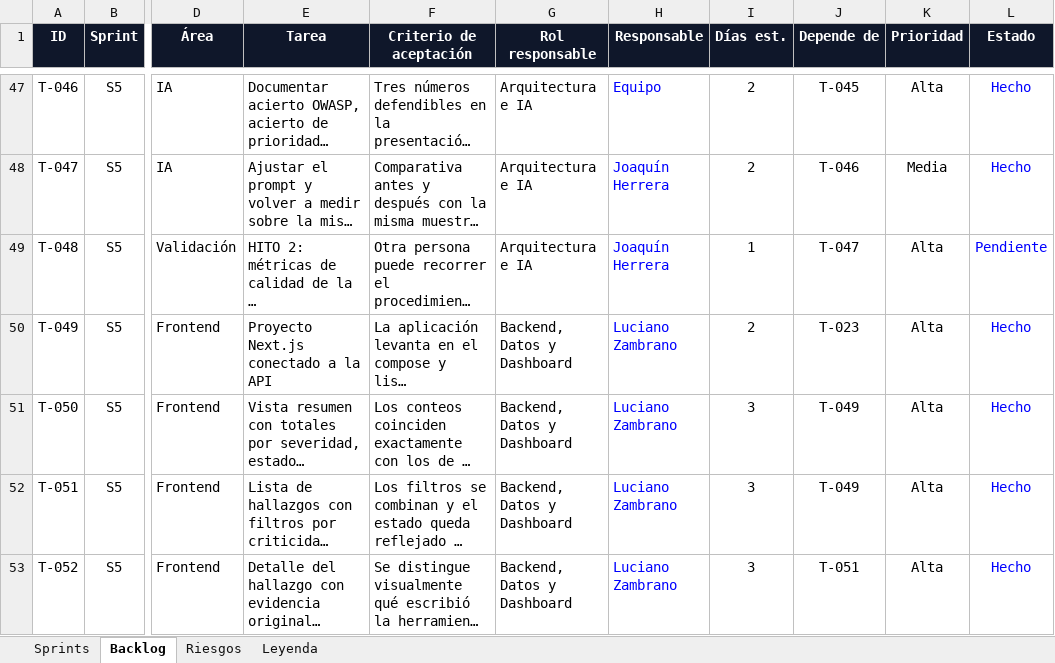
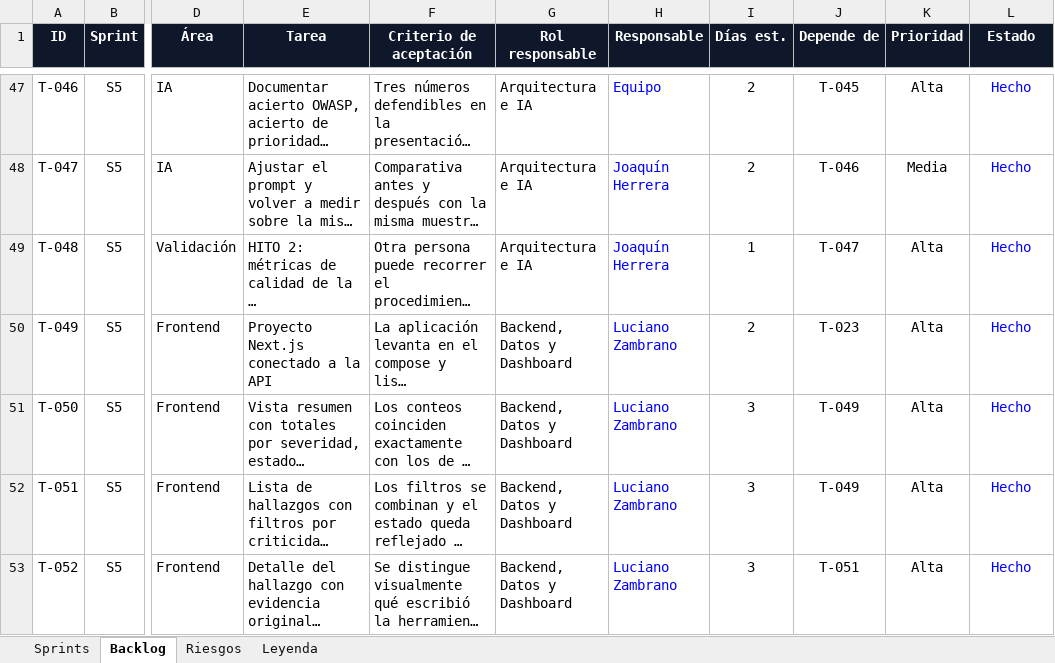
Before and after one commit to monkedevluxo/capstone, an Excel workbook: docs/SentinelAI_Plan_Sprints.xlsx, sheet Backlog, drawn as a sheet; only a part is shown, gaps mark what is left out; long unchanged cells end in …; values as stored, in another font and other column widths than the file's, no borders; the diff names each change by its address in the sheet, - before the commit and + after, or states it on an @@ line.

```diff
--- a/docs/SentinelAI_Plan_Sprints.xlsx (sheet Backlog)
+++ b/docs/SentinelAI_Plan_Sprints.xlsx (sheet Backlog)
-L49 (Estado): Pendiente
+L49 (Estado): Hecho
```
Also changed, not shown: sheet Sprints.
